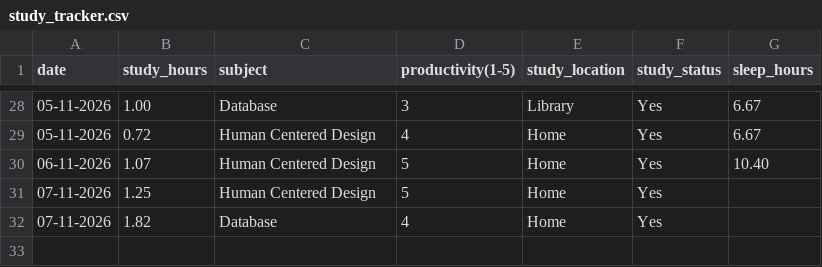
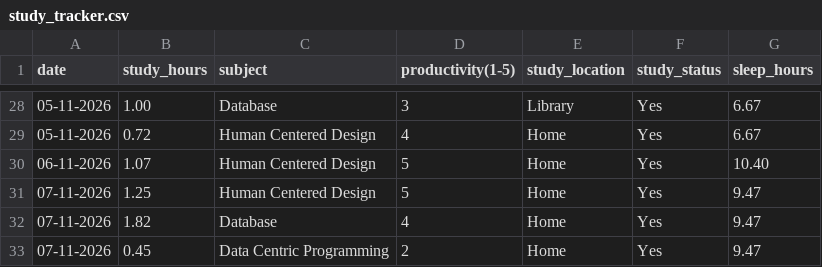
Before and after one commit to Askada21/dcp-assignment, a CSV file: data/study_tracker.csv, drawn as a sheet; only a part is shown, gaps mark what is left out.

Commit message:
Add day 23

```diff
--- a/data/study_tracker.csv
+++ b/data/study_tracker.csv
@@ -30,3 +30,4 @@ date,study_hours,subject,productivity(1-5),study_location,study_status,sleep_hou
 06-11-2026,1.07,Human Centered Design,5,Home,Yes,10.40
-07-11-2026,1.25,Human Centered Design,5,Home,Yes,
-07-11-2026,1.82,Database,4,Home,Yes,
+07-11-2026,1.25,Human Centered Design,5,Home,Yes,9.47
+07-11-2026,1.82,Database,4,Home,Yes,9.47
+07-11-2026,0.45,Data Centric Programming,2,Home,Yes,9.47
```
